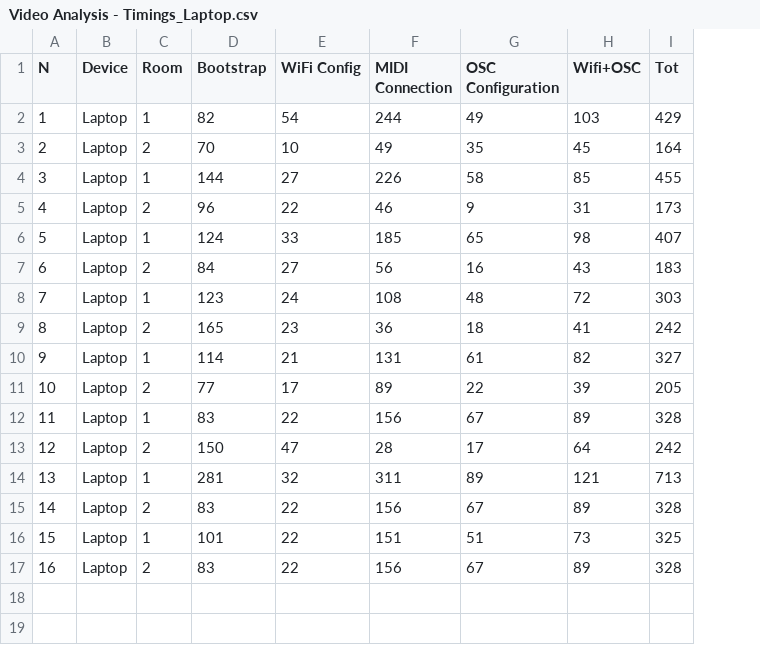
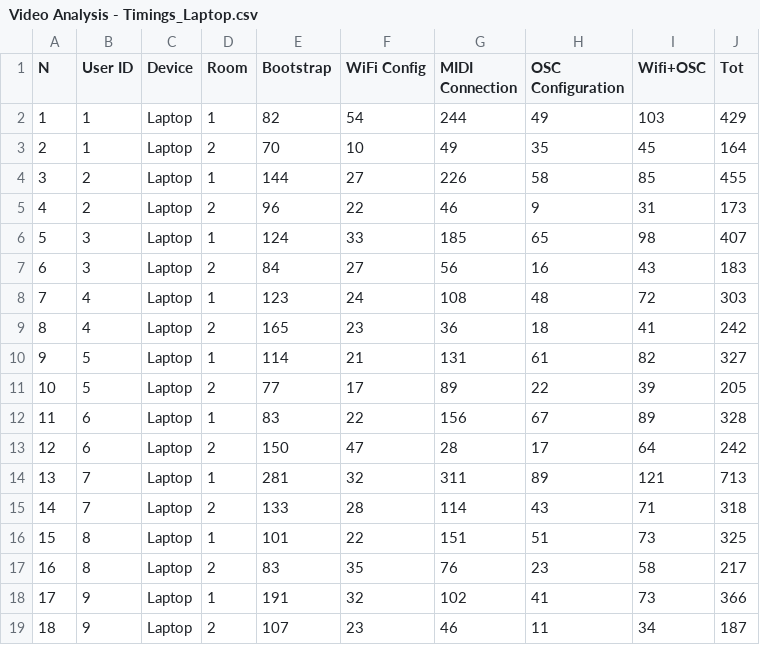
Before and after one commit to gregogiudici/musmet-pico-bridge, a CSV file: analysis/timings/Video Analysis - Timings_Laptop.csv, drawn as a sheet; removed rows and columns are numbered as before the commit, all else as after; the diff names each change by its address in the sheet, - before the commit and + after, or states it on an @@ line.

```diff
--- a/analysis/timings/Video Analysis - Timings_Laptop.csv
+++ b/analysis/timings/Video Analysis - Timings_Laptop.csv
+column B (User ID), rows 2-14: 1 | 1 | 2 | 2 | 3 | 3 | 4 | 4 | 5 | 5 | 6 | 6 | 7; rows 16-17: 8 | 8
-row 15: 14 | Laptop | 2 | 83 | 22 | 156 | 67 | 89 | 328
+row 15: 14 | 7 | Laptop | 2 | 133 | 28 | 114 | 43 | 71 | 318
-F17 (WiFi Config): 22
+F17 (WiFi Config): 35
-G17 (MIDI Connection): 156
+G17 (MIDI Connection): 76
-H17 (OSC Configuration): 67
+H17 (OSC Configuration): 23
-I17 (Wifi+OSC): 89
+I17 (Wifi+OSC): 58
-J17 (Tot): 328
+J17 (Tot): 217
+row 18: 17 | 9 | Laptop | 1 | 191 | 32 | 102 | 41 | 73 | 366
+row 19: 18 | 9 | Laptop | 2 | 107 | 23 | 46 | 11 | 34 | 187
```
Also changed, not shown: analysis/SUS_and_ADHOC/Responses - MERGE_Room1_Bridge.csv, analysis/SUS_and_ADHOC/Responses - MERGE_Room1_Laptop.csv, 16 other files.
